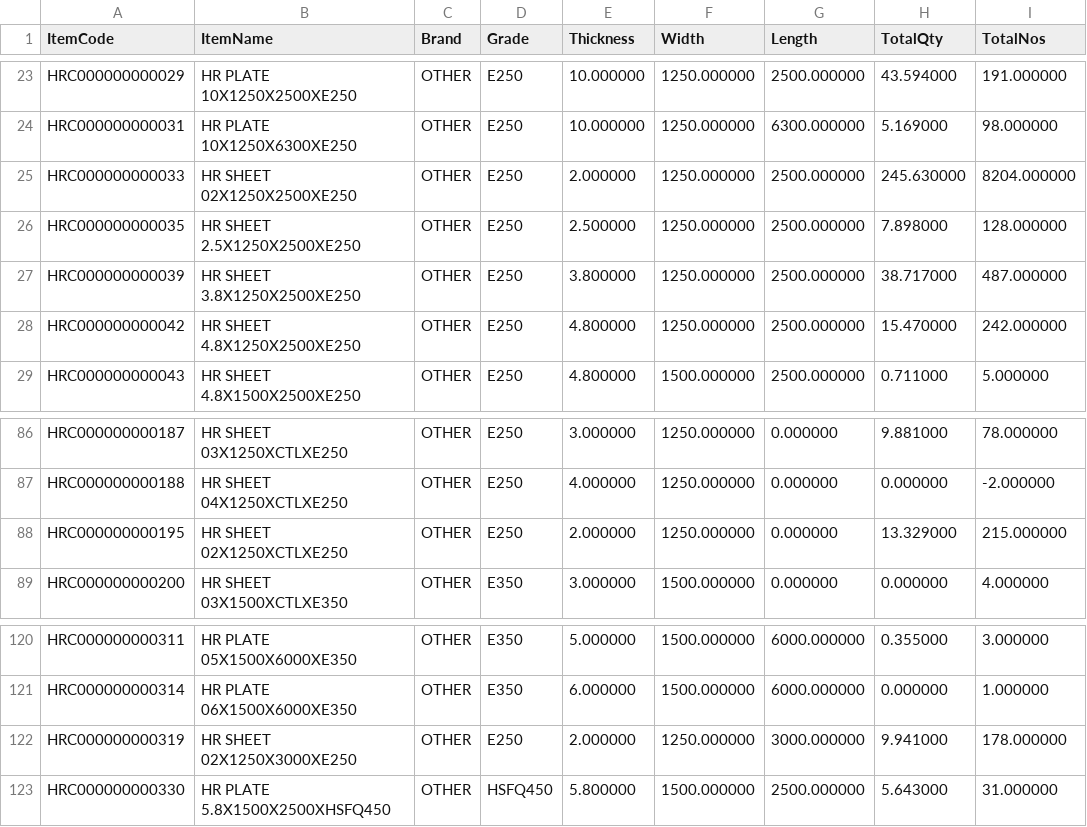
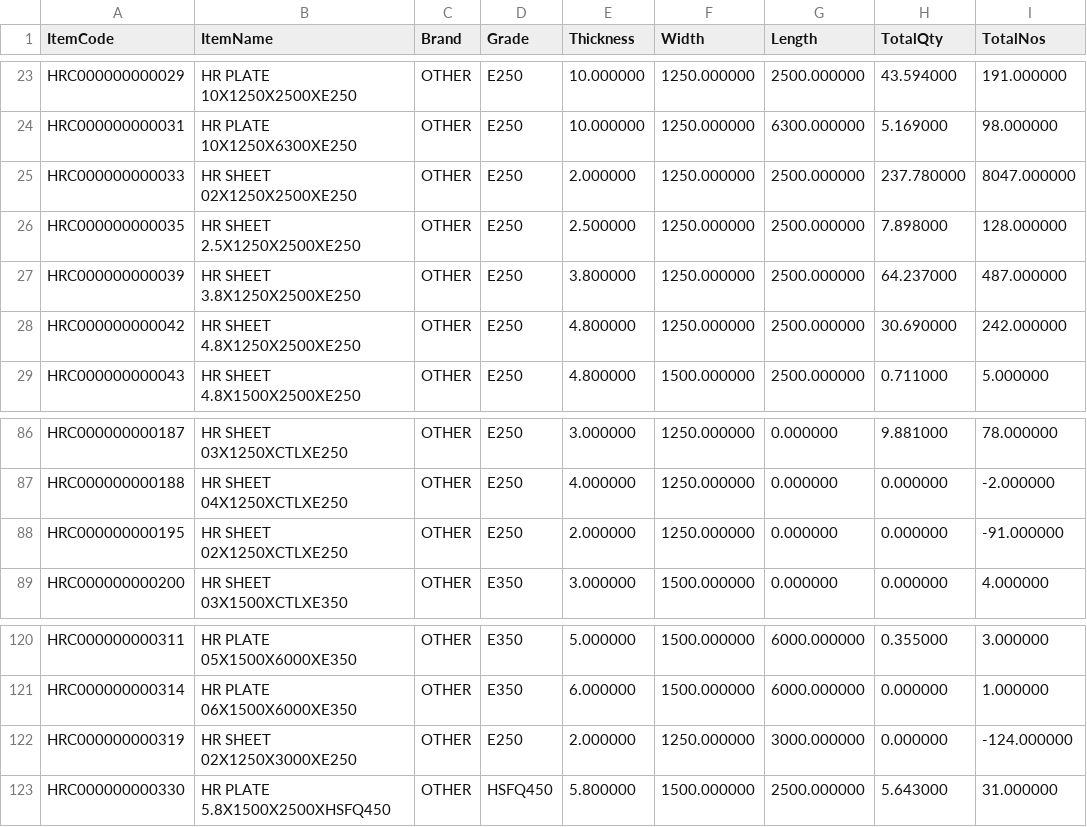
Before and after one commit to BSC23609/bsc-stock-data, a CSV file: plates.csv, drawn as a sheet; only a part is shown, gaps mark what is left out.

```diff
--- a/plates.csv
+++ b/plates.csv
@@ -24,6 +24,6 @@
 "HRC000000000031","HR PLATE 10X1250X6300XE250","OTHER","E250","10.000000","1250.000000","6300.000000","5.169000","98.000000"
-"HRC000000000033","HR SHEET 02X1250X2500XE250","OTHER","E250","2.000000","1250.000000","2500.000000","245.630000","8204.000000"
+"HRC000000000033","HR SHEET 02X1250X2500XE250","OTHER","E250","2.000000","1250.000000","2500.000000","237.780000","8047.000000"
 "HRC000000000035","HR SHEET 2.5X1250X2500XE250","OTHER","E250","2.500000","1250.000000","2500.000000","7.898000","128.000000"
-"HRC000000000039","HR SHEET 3.8X1250X2500XE250","OTHER","E250","3.800000","1250.000000","2500.000000","38.717000","487.000000"
-"HRC000000000042","HR SHEET 4.8X1250X2500XE250","OTHER","E250","4.800000","1250.000000","2500.000000","15.470000","242.000000"
+"HRC000000000039","HR SHEET 3.8X1250X2500XE250","OTHER","E250","3.800000","1250.000000","2500.000000","64.237000","487.000000"
+"HRC000000000042","HR SHEET 4.8X1250X2500XE250","OTHER","E250","4.800000","1250.000000","2500.000000","30.690000","242.000000"
 "HRC000000000043","HR SHEET 4.8X1500X2500XE250","OTHER","E250","4.800000","1500.000000","2500.000000","0.711000","5.000000"
@@ -87,3 +87,3 @@
 "HRC000000000188","HR SHEET 04X1250XCTLXE250","OTHER","E250","4.000000","1250.000000","0.000000","0.000000","-2.000000"
-"HRC000000000195","HR SHEET 02X1250XCTLXE250","OTHER","E250","2.000000","1250.000000","0.000000","13.329000","215.000000"
+"HRC000000000195","HR SHEET 02X1250XCTLXE250","OTHER","E250","2.000000","1250.000000","0.000000","0.000000","-91.000000"
 "HRC000000000200","HR SHEET 03X1500XCTLXE350","OTHER","E350","3.000000","1500.000000","0.000000","0.000000","4.000000"
@@ -121,3 +121,3 @@
 "HRC000000000314","HR PLATE 06X1500X6000XE350","OTHER","E350","6.000000","1500.000000","6000.000000","0.000000","1.000000"
-"HRC000000000319","HR SHEET 02X1250X3000XE250","OTHER","E250","2.000000","1250.000000","3000.000000","9.941000","178.000000"
+"HRC000000000319","HR SHEET 02X1250X3000XE250","OTHER","E250","2.000000","1250.000000","3000.000000","0.000000","-124.000000"
 "HRC000000000330","HR PLATE 5.8X1500X2500XHSFQ450","OTHER","HSFQ450","5.800000","1500.000000","2500.000000","5.643000","31.000000"
```
Also changed, not shown: mis_stock.csv, 2 other files.
